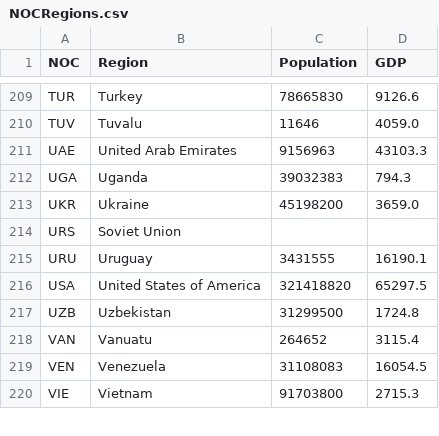
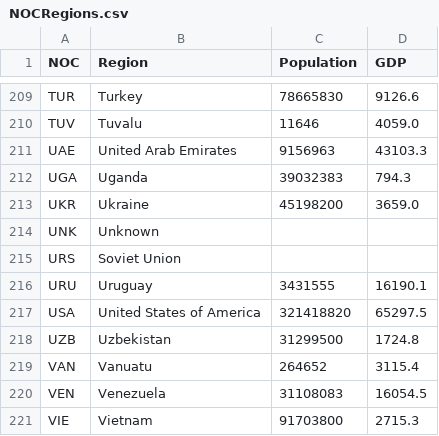
Before and after one commit to tugraz-isds/datasets, a CSV file: summer_olympics/NOCRegions.csv, drawn as a sheet; only a part is shown, gaps mark what is left out.

Commit message:
Additional cleaning summer_olympics (unknown NOC)

```diff
--- a/summer_olympics/NOCRegions.csv
+++ b/summer_olympics/NOCRegions.csv
@@ -213,2 +213,3 @@ UGA,Uganda,39032383,794.3
 UKR,Ukraine,45198200,3659.0
+UNK,Unknown,,
 URS,Soviet Union,,
```
